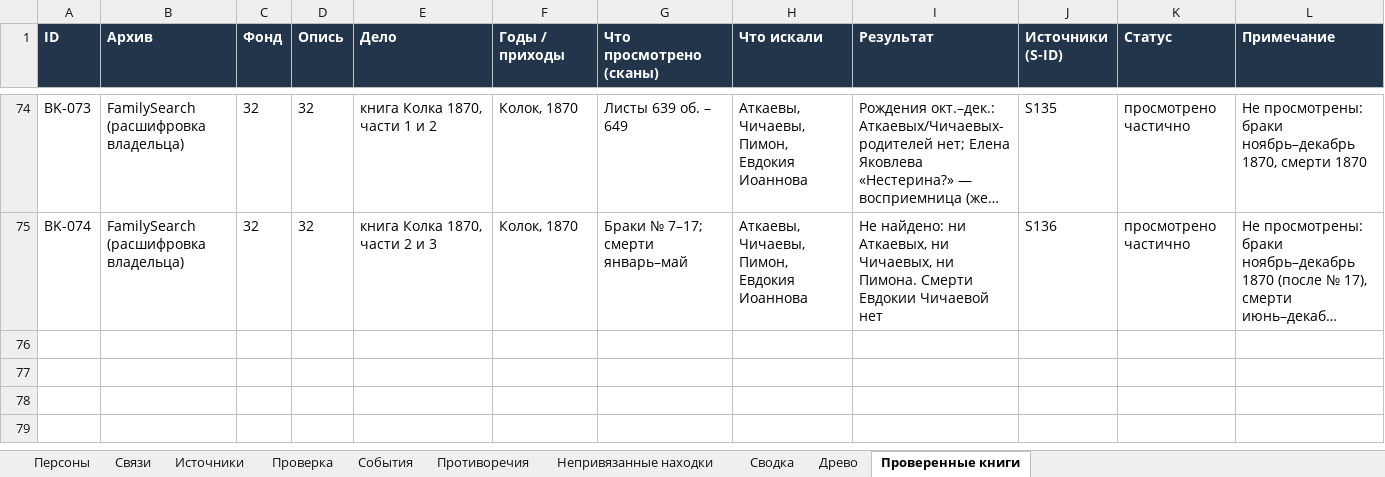
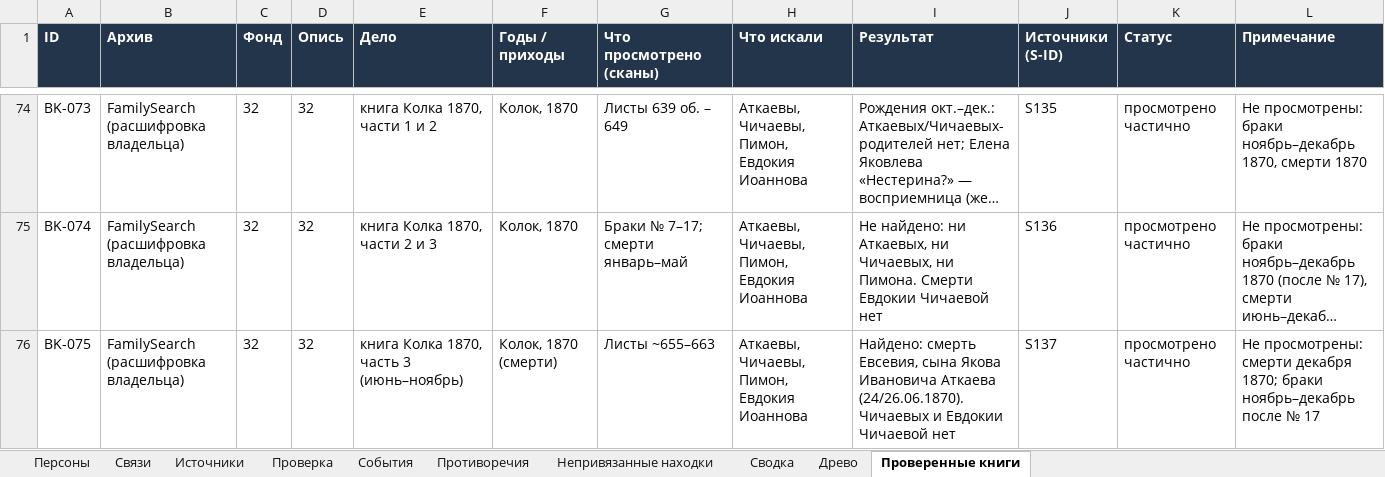
Before and after one commit to kilevoy/rykunov-family-tree, an Excel workbook: data/rykunov-family-tree.xlsx, sheet Проверенные книги, drawn as a sheet; only a part is shown, gaps mark what is left out; long unchanged cells end in …; values as stored, in another font and other column widths than the file's, no borders; the diff names each change by its address in the sheet, - before the commit and + after, or states it on an @@ line.

```diff
--- a/data/rykunov-family-tree.xlsx (sheet Проверенные книги)
+++ b/data/rykunov-family-tree.xlsx (sheet Проверенные книги)
+row 76: BK-075 | FamilySearch (расшифровка владельца) | 32 | 32 | книга Колка 1870, часть 3 (июнь–ноябрь) | Колок, 1870 (смерти) | Листы ~655–663 | Аткаевы, Чичаевы, Пимон, Евдокия Иоаннова | Найдено: смерть Евсевия, сына Якова Ивановича Аткаева (24/26.06.1870). Чичаевых и Евдокии Чичаевой нет | S137 | просмотрено частично | Не просмотрены: смерти декабря 1870; браки ноябрь–декабрь после № 17
```
Also changed, not shown: sheet Противоречия, sheet Источники, sheet Персоны.
